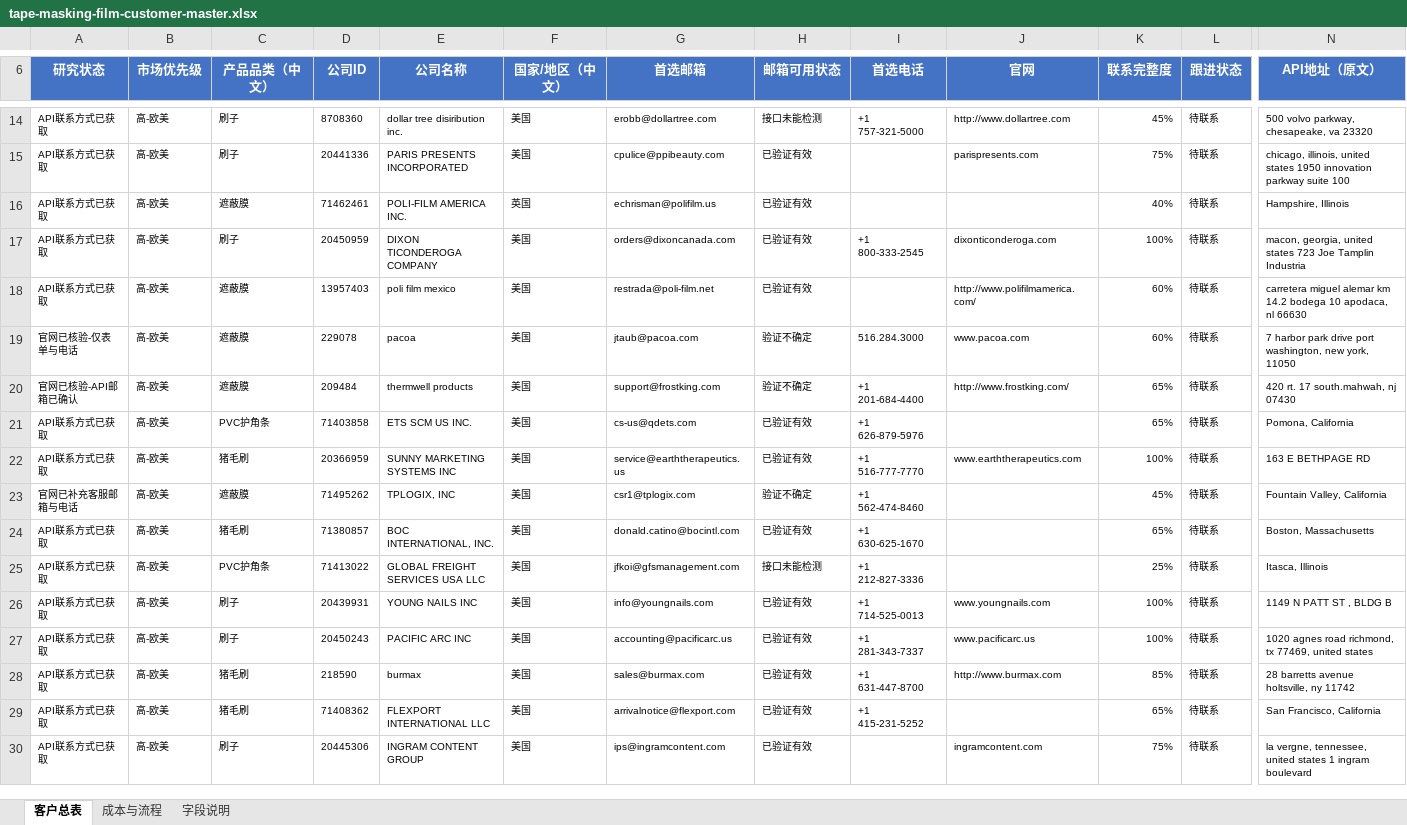
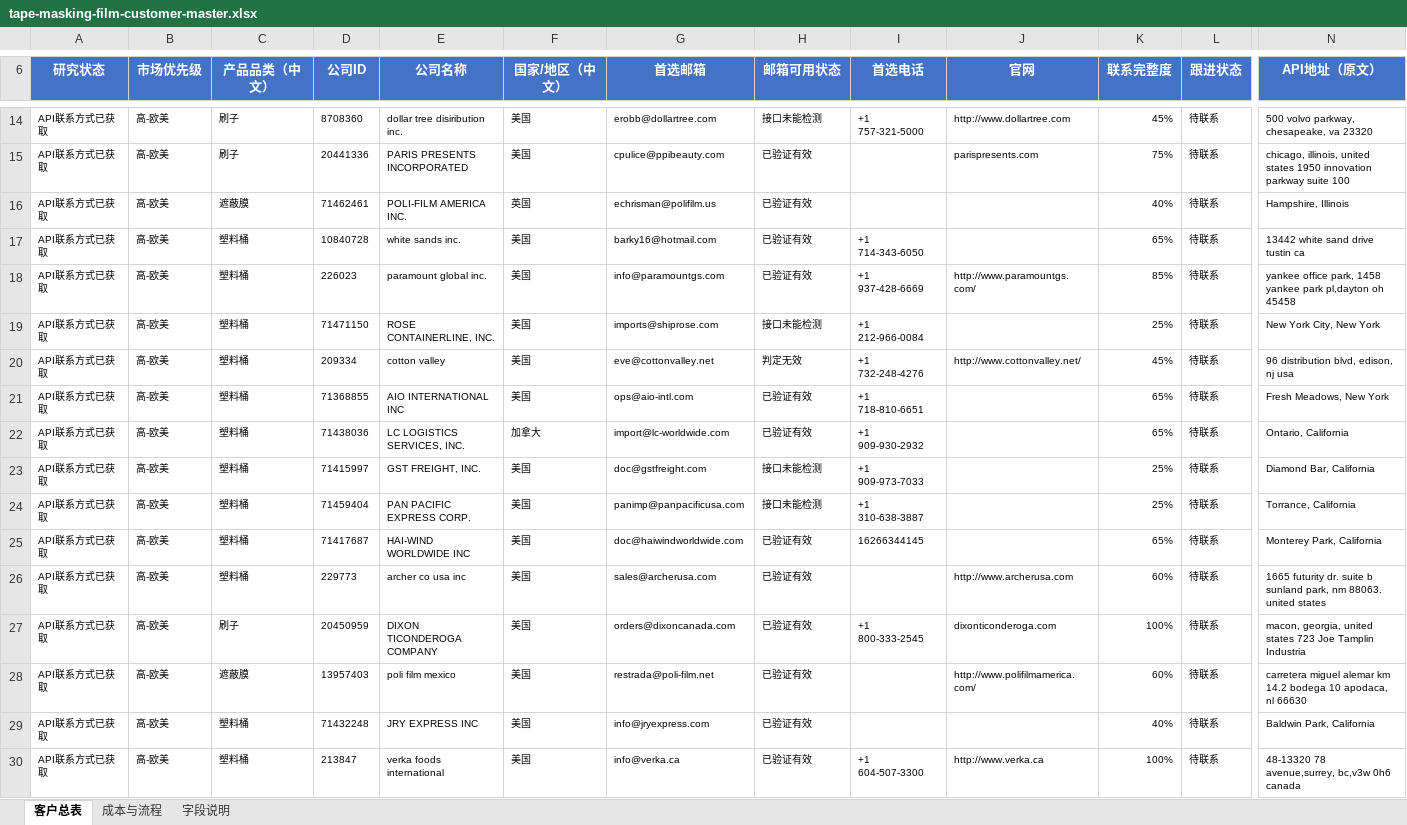
Before and after one commit to Stephen-creater/upkuajing-tape-masking-film-leads, an Excel workbook: deliverables/tape-masking-film-customer-master.xlsx, sheet 客户总表, drawn as a sheet; only a part is shown, gaps mark what is left out; the shorter side is filled out with more unchanged rows; values as stored, in another font and other column widths than the file's, no borders; conditional formats and table styles not drawn; rows hold the shown columns only; the diff covers the shown part only; the diff names each change by its address in the sheet, - before the commit and + after, or states it on an @@ line.

```diff
--- a/deliverables/tape-masking-film-customer-master.xlsx (sheet 客户总表)
+++ b/deliverables/tape-masking-film-customer-master.xlsx (sheet 客户总表)
+row 17: API联系方式已获取 | 高-欧美 | 塑料桶 | 10840728 | white sands inc. | 美国 | barky16@hotmail.com | 已验证有效 | +1 714-343-6050 |  | 65% | 待联系 | 13442 white sand drive tustin ca
+row 18: API联系方式已获取 | 高-欧美 | 塑料桶 | 226023 | paramount global inc. | 美国 | info@paramountgs.com | 已验证有效 | +1 937-428-6669 | http://www.paramountgs.com/ | 85% | 待联系 | yankee office park, 1458 yankee park pl,dayton oh 45458
+row 19: API联系方式已获取 | 高-欧美 | 塑料桶 | 71471150 | ROSE CONTAINERLINE, INC. | 美国 | imports@shiprose.com | 接口未能检测 | +1 212-966-0084 |  | 25% | 待联系 | New York City, New York
+row 20: API联系方式已获取 | 高-欧美 | 塑料桶 | 209334 | cotton valley | 美国 | eve@cottonvalley.net | 判定无效 | +1 732-248-4276 | http://www.cottonvalley.net/ | 45% | 待联系 | 96 distribution blvd, edison, nj usa
+row 21: API联系方式已获取 | 高-欧美 | 塑料桶 | 71368855 | AIO INTERNATIONAL INC | 美国 | ops@aio-intl.com | 已验证有效 | +1 718-810-6651 |  | 65% | 待联系 | Fresh Meadows, New York
+row 22: API联系方式已获取 | 高-欧美 | 塑料桶 | 71438036 | LC LOGISTICS SERVICES, INC. | 加拿大 | import@lc-worldwide.com | 已验证有效 | +1 909-930-2932 |  | 65% | 待联系 | Ontario, California
+row 23: API联系方式已获取 | 高-欧美 | 塑料桶 | 71415997 | GST FREIGHT, INC. | 美国 | doc@gstfreight.com | 接口未能检测 | +1 909-973-7033 |  | 25% | 待联系 | Diamond Bar, California
+row 24: API联系方式已获取 | 高-欧美 | 塑料桶 | 71459404 | PAN PACIFIC EXPRESS CORP. | 美国 | panimp@panpacificusa.com | 接口未能检测 | +1 310-638-3887 |  | 25% | 待联系 | Torrance, California
+row 25: API联系方式已获取 | 高-欧美 | 塑料桶 | 71417687 | HAI-WIND WORLDWIDE INC | 美国 | doc@haiwindworldwide.com | 已验证有效 | 16266344145 |  | 65% | 待联系 | Monterey Park, California
+row 26: API联系方式已获取 | 高-欧美 | 塑料桶 | 229773 | archer co usa inc | 美国 | sales@archerusa.com | 已验证有效 |  | http://www.archerusa.com | 60% | 待联系 | 1665 futurity dr. suite b sunland park, nm 88063. united states
+row 29: API联系方式已获取 | 高-欧美 | 塑料桶 | 71432248 | JRY EXPRESS INC | 美国 | info@jryexpress.com | 已验证有效 |  |  | 40% | 待联系 | Baldwin Park, California
+row 30: API联系方式已获取 | 高-欧美 | 塑料桶 | 213847 | verka foods international | 美国 | info@verka.ca | 已验证有效 | +1 604-507-3300 | http://www.verka.ca | 100% | 待联系 | 48-13320 78 avenue,surrey, bc,v3w 0h6 canada
```
Also changed, not shown: 38 added rows and 6 edited cells elsewhere in this sheet, sheet 成本与流程, sheet 字段说明, formulas that keep their value.
